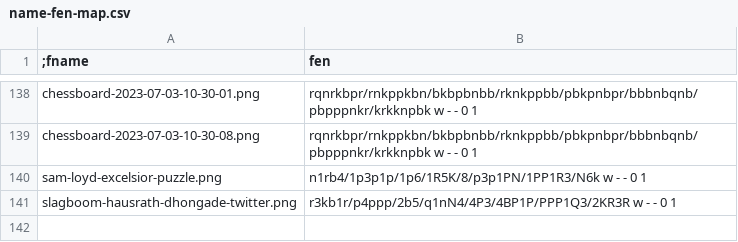
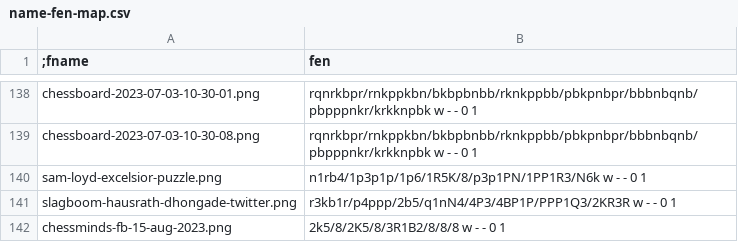
Before and after one commit to kedarmhaswade/fenai, a CSV file: data/raw/name-fen-map.csv, drawn as a sheet; only a part is shown, gaps mark what is left out; the diff names each change by its address in the sheet, - before the commit and + after, or states it on an @@ line.

```diff
--- a/data/raw/name-fen-map.csv
+++ b/data/raw/name-fen-map.csv
+row 142: chessminds-fb-15-aug-2023.png | 2k5/8/2K5/8/3R1B2/8/8/8 w - - 0 1
```
Also changed, not shown: 1 other file.
